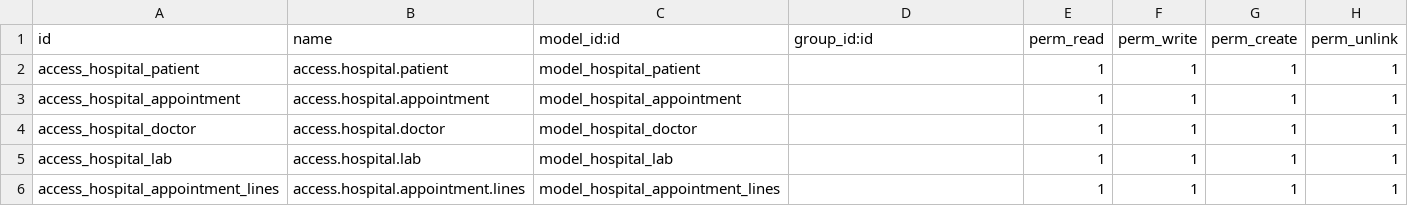
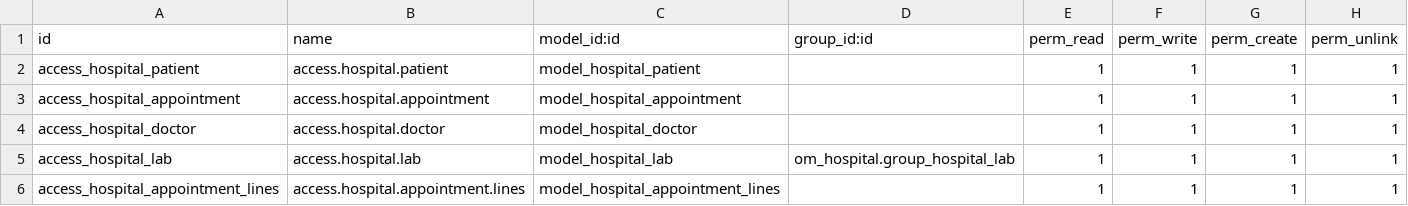
Before and after one commit to piash222/odoo13, a CSV file: custom_addons/om_hospital/security/ir.model.access.csv, drawn as a sheet.

Commit message:
new group laboratory created & added to lab access & added 2 users in group

```diff
--- a/custom_addons/om_hospital/security/ir.model.access.csv
+++ b/custom_addons/om_hospital/security/ir.model.access.csv
@@ -4,3 +4,3 @@ access_hospital_appointment,access.hospital.appointment,model_hospital_appointme
 access_hospital_doctor,access.hospital.doctor,model_hospital_doctor,,1,1,1,1
-access_hospital_lab,access.hospital.lab,model_hospital_lab,,1,1,1,1
+access_hospital_lab,access.hospital.lab,model_hospital_lab,om_hospital.group_hospital_lab,1,1,1,1
 access_hospital_appointment_lines,access.hospital.appointment.lines,model_hospital_appointment_lines,,1,1,1,1
```
Also changed, not shown: 1 other file.
